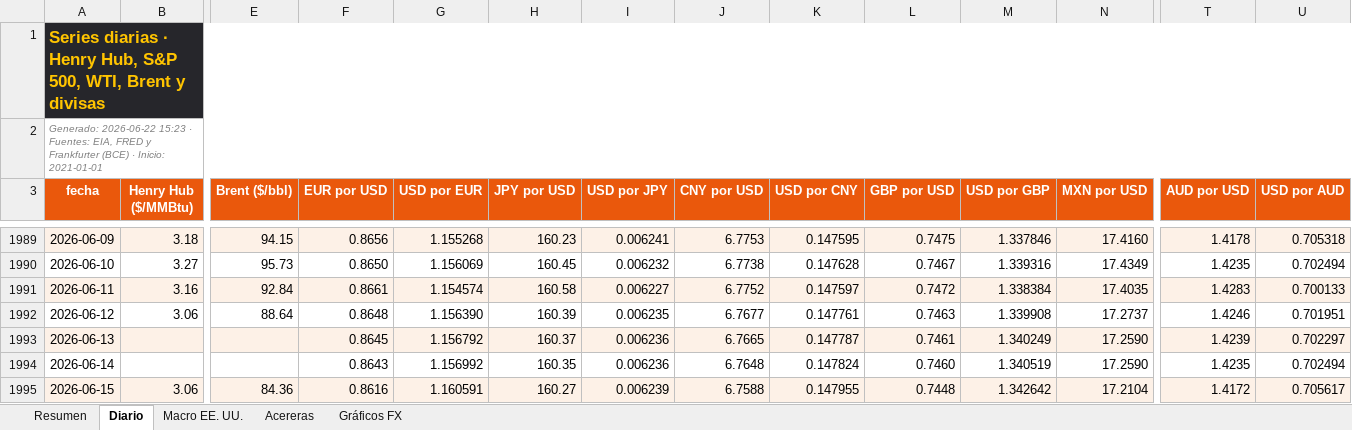
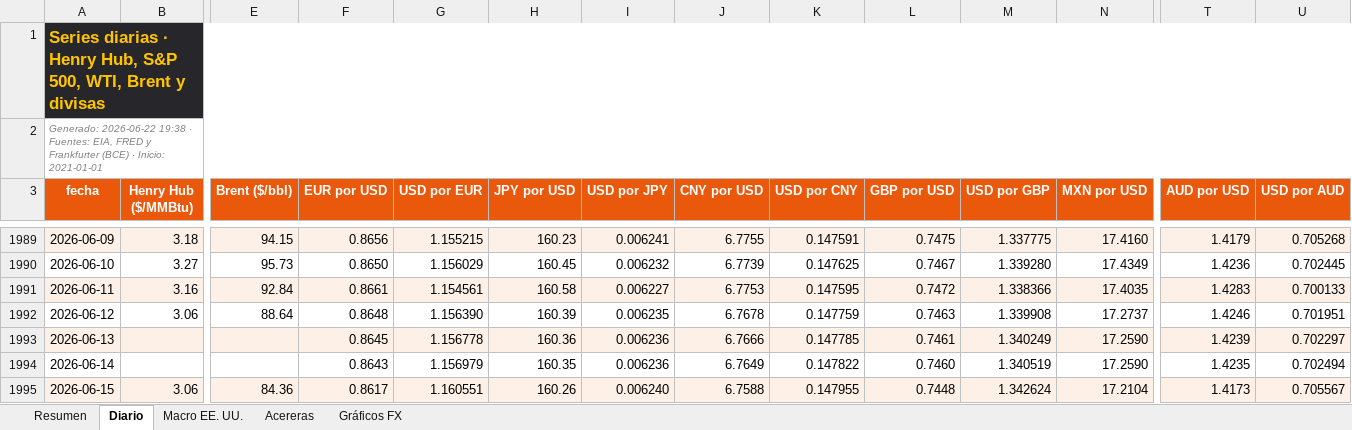
Before and after one commit to benjany2011-sys/Indicators, an Excel workbook: resultados/mercados_2026-06-22.xlsx, sheet Diario, drawn as a sheet; only a part is shown, gaps mark what is left out; values as stored, in another font and other column widths than the file's, no borders; charts and pictures not drawn; the diff covers the shown part only; the diff names each change by its address in the sheet, - before the commit and + after, or states it on an @@ line.

```diff
--- a/resultados/mercados_2026-06-22.xlsx (sheet Diario)
+++ b/resultados/mercados_2026-06-22.xlsx (sheet Diario)
-A2 (fecha): Generado: 2026-06-22 15:23 · Fuentes:…
+A2 (fecha): Generado: 2026-06-22 19:38 · Fuentes:…
-G1989 (USD por EUR): 1.155268
+G1989 (USD por EUR): 1.155215
-J1989 (CNY por USD): 6.7753
+J1989 (CNY por USD): 6.7755
-K1989 (USD por CNY): 0.147595
+K1989 (USD por CNY): 0.147591
-M1989 (USD por GBP): 1.337846
+M1989 (USD por GBP): 1.337775
-T1989 (AUD por USD): 1.4178
+T1989 (AUD por USD): 1.4179
-U1989 (USD por AUD): 0.705318
+U1989 (USD por AUD): 0.705268
-G1990 (USD por EUR): 1.156069
+G1990 (USD por EUR): 1.156029
-J1990 (CNY por USD): 6.7738
+J1990 (CNY por USD): 6.7739
-K1990 (USD por CNY): 0.147628
+K1990 (USD por CNY): 0.147625
-M1990 (USD por GBP): 1.339316
+M1990 (USD por GBP): 1.339280
-T1990 (AUD por USD): 1.4235
+T1990 (AUD por USD): 1.4236
-U1990 (USD por AUD): 0.702494
+U1990 (USD por AUD): 0.702445
-G1991 (USD por EUR): 1.154574
+G1991 (USD por EUR): 1.154561
-J1991 (CNY por USD): 6.7752
+J1991 (CNY por USD): 6.7753
-K1991 (USD por CNY): 0.147597
+K1991 (USD por CNY): 0.147595
-M1991 (USD por GBP): 1.338384
+M1991 (USD por GBP): 1.338366
-J1992 (CNY por USD): 6.7677
+J1992 (CNY por USD): 6.7678
-K1992 (USD por CNY): 0.147761
+K1992 (USD por CNY): 0.147759
-G1993 (USD por EUR): 1.156792
+G1993 (USD por EUR): 1.156778
-H1993 (JPY por USD): 160.37
+H1993 (JPY por USD): 160.36
-J1993 (CNY por USD): 6.7665
+J1993 (CNY por USD): 6.7666
-K1993 (USD por CNY): 0.147787
+K1993 (USD por CNY): 0.147785
-G1994 (USD por EUR): 1.156992
+G1994 (USD por EUR): 1.156979
-J1994 (CNY por USD): 6.7648
+J1994 (CNY por USD): 6.7649
-K1994 (USD por CNY): 0.147824
+K1994 (USD por CNY): 0.147822
-F1995 (EUR por USD): 0.8616
+F1995 (EUR por USD): 0.8617
-G1995 (USD por EUR): 1.160591
+G1995 (USD por EUR): 1.160551
-H1995 (JPY por USD): 160.27
+H1995 (JPY por USD): 160.26
-I1995 (USD por JPY): 0.006239
+I1995 (USD por JPY): 0.006240
-M1995 (USD por GBP): 1.342642
+M1995 (USD por GBP): 1.342624
-T1995 (AUD por USD): 1.4172
+T1995 (AUD por USD): 1.4173
-U1995 (USD por AUD): 0.705617
+U1995 (USD por AUD): 0.705567
```
Also changed, not shown: 89 edited cells elsewhere in this sheet, sheet Resumen, sheet Acereras, sheet Macro EE. UU., resultados/mercados_reciente.xlsx, 4 other files.
